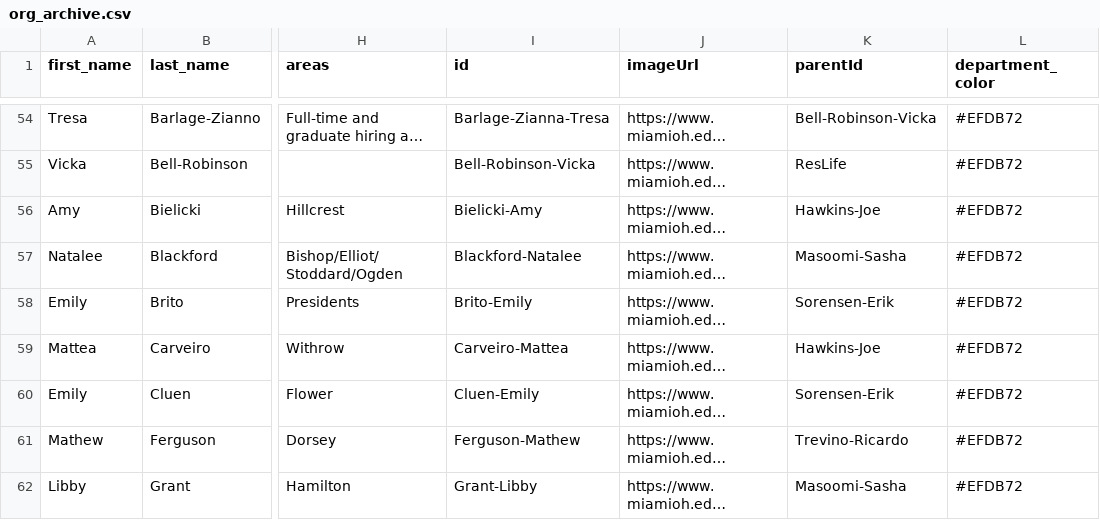
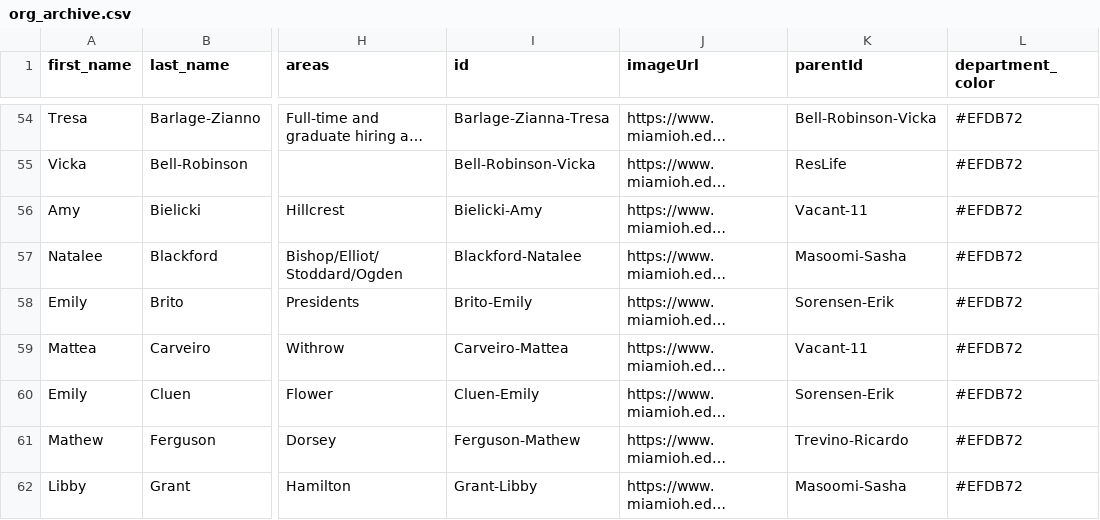
Before and after one commit to miami-student-life-org-chart/miami-student-life-org-chart.github.io, a CSV file: org_archive.csv, drawn as a sheet; only a part is shown, gaps mark what is left out; long unchanged cells end in …; the diff covers the shown part only; the diff names each change by its address in the sheet, - before the commit and + after, or states it on an @@ line.

```diff
--- a/org_archive.csv
+++ b/org_archive.csv
-K56 (parentId): Hawkins-Joe
+K56 (parentId): Vacant-11
-K59 (parentId): Hawkins-Joe
+K59 (parentId): Vacant-11
```
Also changed, not shown: 1 added row, 1 removed row and 12 edited cells elsewhere in this file, org.csv, 1 other file.
